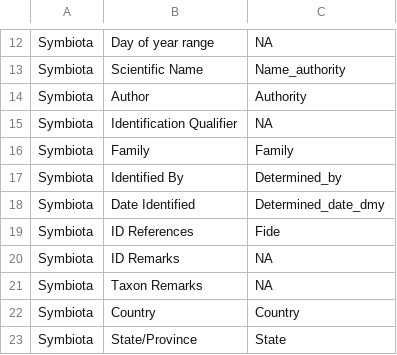
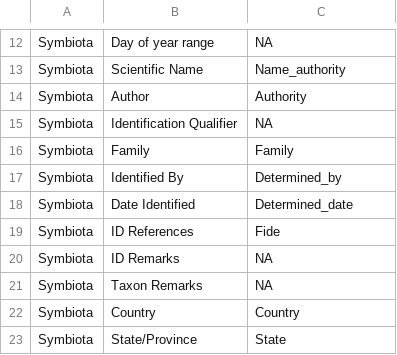
Before and after one commit to sagesteppe/BarnebyLives, a CSV file: data-raw/Fields.csv, drawn as a sheet; only a part is shown, gaps mark what is left out.

```diff
--- a/data-raw/Fields.csv
+++ b/data-raw/Fields.csv
@@ -17,3 +17,3 @@ Symbiota,Family,Family
 Symbiota,Identified By,Determined_by
-Symbiota,Date Identified,Determined_date_dmy
+Symbiota,Date Identified,Determined_date
 Symbiota,ID References,Fide
```
Also changed, not shown: 4 other files.
